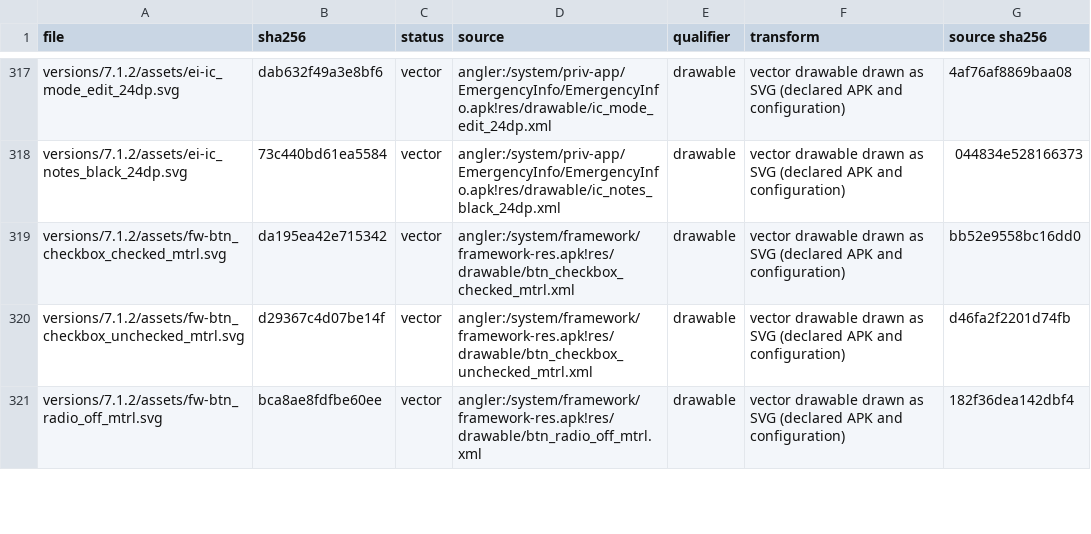
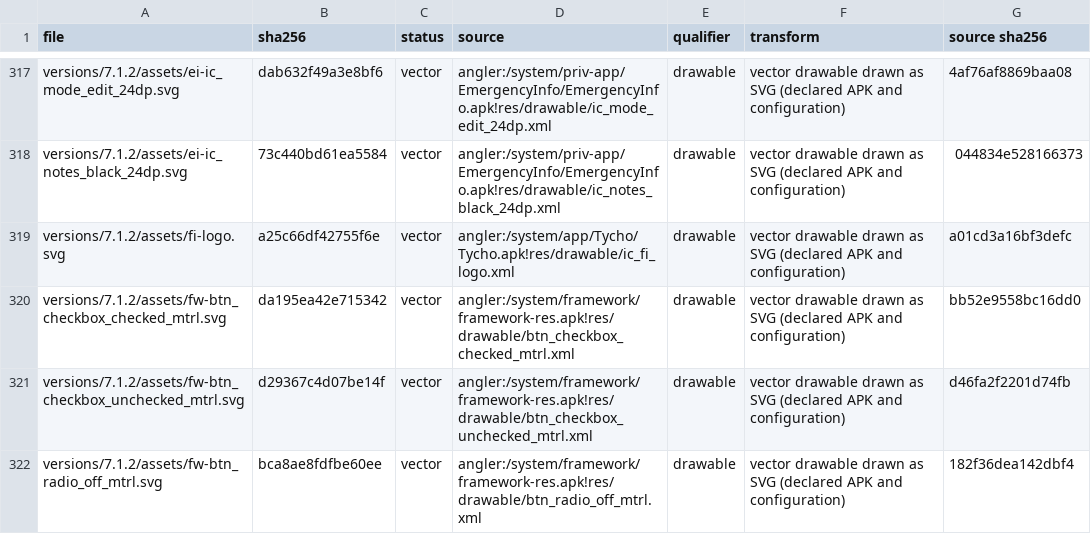
Before and after one commit to szabolevi98/android-time-machine, a TSV file: docs/reports/assets/7.1.2.tsv, drawn as a sheet; only a part is shown, gaps mark what is left out.

Commit message:
Build Nougat Project Fi activation sign-up
Tycho without a Fi account opens its GLIF activation page: sign up
with the phone's account, the account chooser behind the text's own
link and the web sign-up. mm-vectors.py can draw a single list.

```diff
--- a/docs/reports/assets/7.1.2.tsv
+++ b/docs/reports/assets/7.1.2.tsv
@@ -318,2 +318,3 @@ versions/7.1.2/assets/ei-ic_mode_edit_24dp.svg	dab632f49a3e8bf6	vector	angler:/s
 versions/7.1.2/assets/ei-ic_notes_black_24dp.svg	73c440bd61ea5584	vector	angler:/system/priv-app/EmergencyInfo/EmergencyInfo.apk!res/drawable/ic_notes_black_24dp.xml	drawable	vector drawable drawn as SVG (declared APK and configuration)	044834e528166373
+versions/7.1.2/assets/fi-logo.svg	a25c66df42755f6e	vector	angler:/system/app/Tycho/Tycho.apk!res/drawable/ic_fi_logo.xml	drawable	vector drawable drawn as SVG (declared APK and configuration)	a01cd3a16bf3defc
 versions/7.1.2/assets/fw-btn_checkbox_checked_mtrl.svg	da195ea42e715342	vector	angler:/system/framework/framework-res.apk!res/drawable/btn_checkbox_checked_mtrl.xml	drawable	vector drawable drawn as SVG (declared APK and configuration)	bb52e9558bc16dd0
```
Also changed, not shown: 11 other files.
